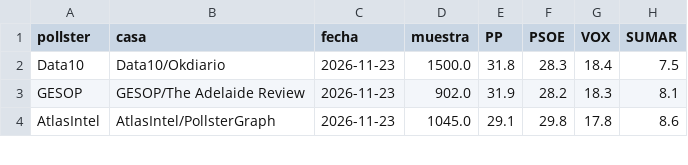
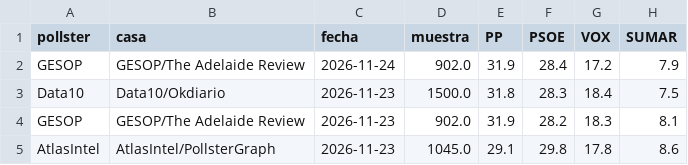
Before and after one commit to DElaMataSam/Elecciones, a CSV file: docs/encuestas.csv, drawn as a sheet; only a part is shown.

```diff
--- a/docs/encuestas.csv
+++ b/docs/encuestas.csv
@@ -1,2 +1,3 @@
 pollster,casa,fecha,muestra,PP,PSOE,VOX,SUMAR
+GESOP,GESOP/The Adelaide Review,2026-11-24,902.0,31.9,28.4,17.2,7.9
 Data10,Data10/Okdiario,2026-11-23,1500.0,31.8,28.3,18.4,7.5
```
Also changed, not shown: docs/escanos.csv, 1 other file.
